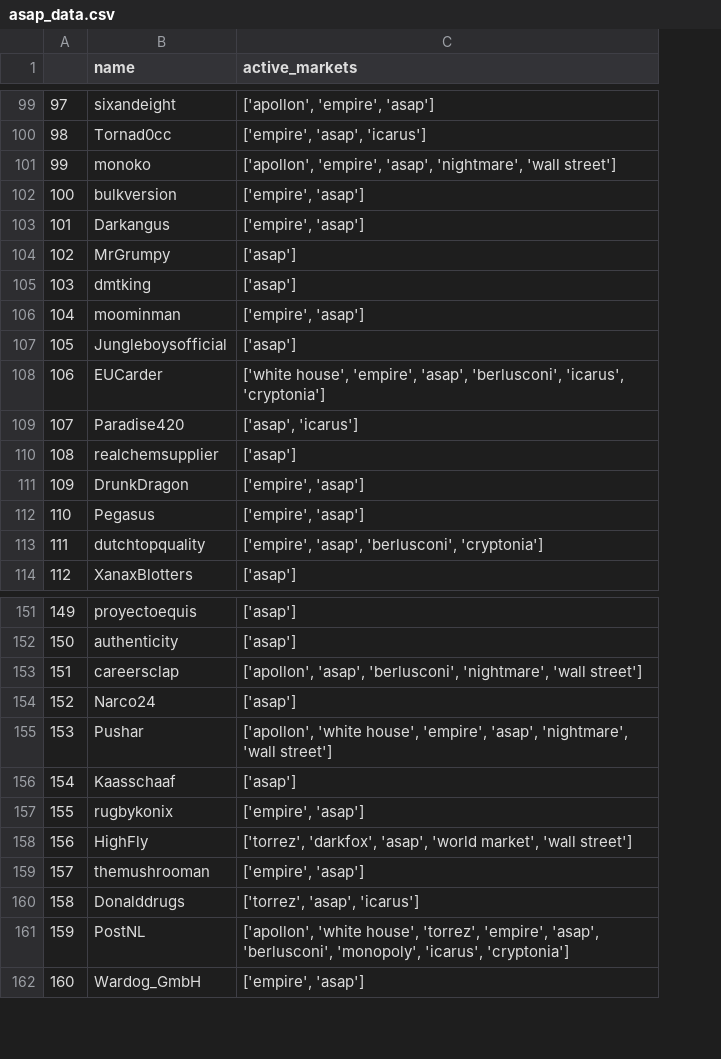
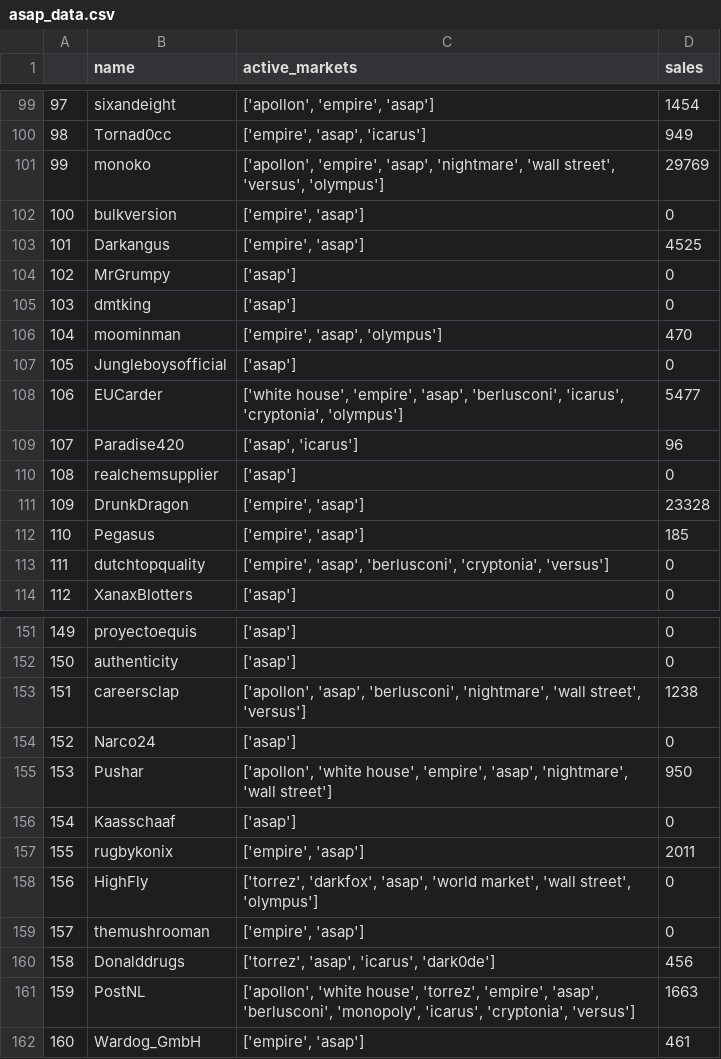
Before and after one commit to s260895/df_scraper, a CSV file: data/asap_data.csv, drawn as a sheet; only a part is shown, gaps mark what is left out; the diff covers the shown part only; the diff names each change by its address in the sheet, - before the commit and + after, or states it on an @@ line.

```diff
--- a/data/asap_data.csv
+++ b/data/asap_data.csv
+column D (sales), rows 99-114: 1454 | 949 | 29769 | 0 | 4525 | 0 | 0 | 470 | 0 | 5477 | 96 | 0 | 23328 | 185 | 0 | 0; rows 151-162: 0 | 0 | 1238 | 0 | 950 | 0 | 2011 | 0 | 0 | 456 | 1663 | 461
-C101 (active_markets): …'nightmare', 'wall street']
+C101 (active_markets): …'nightmare', 'wall street', 'versus', 'olympus']
-C106 (active_markets): ['empire', 'asap']
+C106 (active_markets): ['empire', 'asap', 'olympus']
-C108 (active_markets): …'berlusconi', 'icarus', 'cryptonia']
+C108 (active_markets): …'berlusconi', 'icarus', 'cryptonia', 'olympus']
-C113 (active_markets): …'asap', 'berlusconi', 'cryptonia']
+C113 (active_markets): …'asap', 'berlusconi', 'cryptonia', 'versus']
-C153 (active_markets): …'nightmare', 'wall street']
+C153 (active_markets): …'nightmare', 'wall street', 'versus']
-C158 (active_markets): …market', 'wall street']
+C158 (active_markets): …market', 'wall street', 'olympus']
-C160 (active_markets): ['torrez', 'asap', 'icarus']
+C160 (active_markets): ['torrez', 'asap', 'icarus', 'dark0de']
-C161 (active_markets): …'monopoly', 'icarus', 'cryptonia']
+C161 (active_markets): …'monopoly', 'icarus', 'cryptonia', 'versus']
```
Also changed, not shown: 23 edited cells elsewhere in this file, data/all_users.csv, data/darkfox_data.csv, 5 other files.
